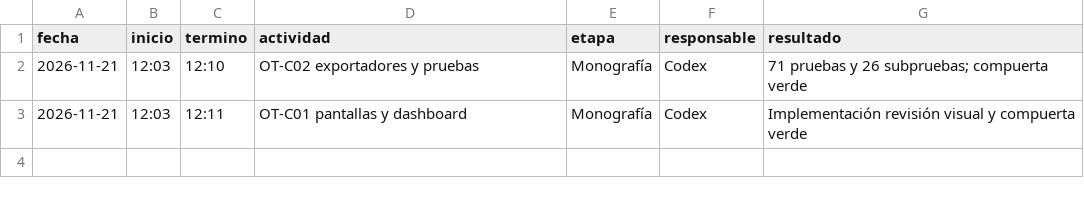
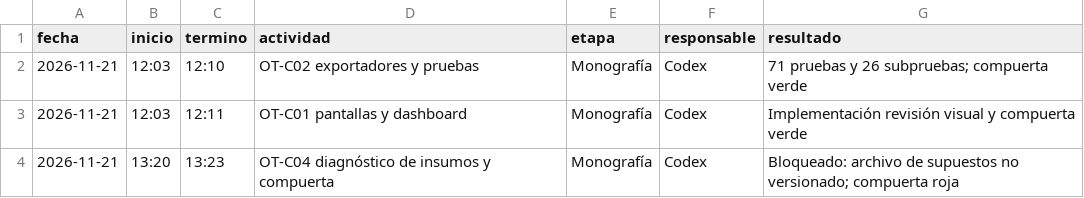
Before and after one commit to patrickpaucara-eng/sistema-costos-consolidado, a CSV file: docs/entrega/tiempos/codex.csv, drawn as a sheet.

Commit message:
docs: registrar insumo ausente de Frenosa

```diff
--- a/docs/entrega/tiempos/codex.csv
+++ b/docs/entrega/tiempos/codex.csv
@@ -3 +3,2 @@ fecha,inicio,termino,actividad,etapa,responsable,resultado
 2026-11-21,12:03,12:11,OT-C01 pantallas y dashboard,Monografía,Codex,Implementación revisión visual y compuerta verde
+2026-11-21,13:20,13:23,OT-C04 diagnóstico de insumos y compuerta,Monografía,Codex,Bloqueado: archivo de supuestos no versionado; compuerta roja
```
Also changed, not shown: 3 other files.
